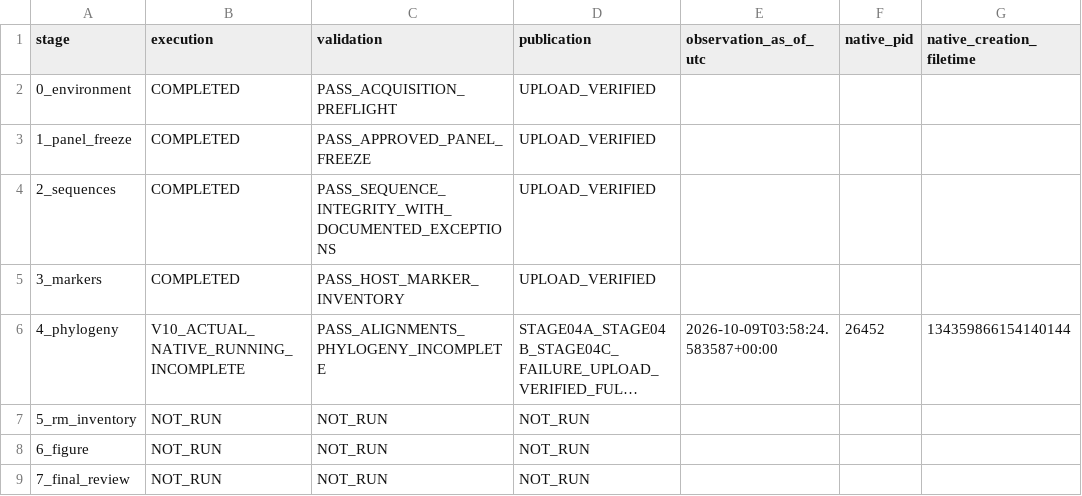
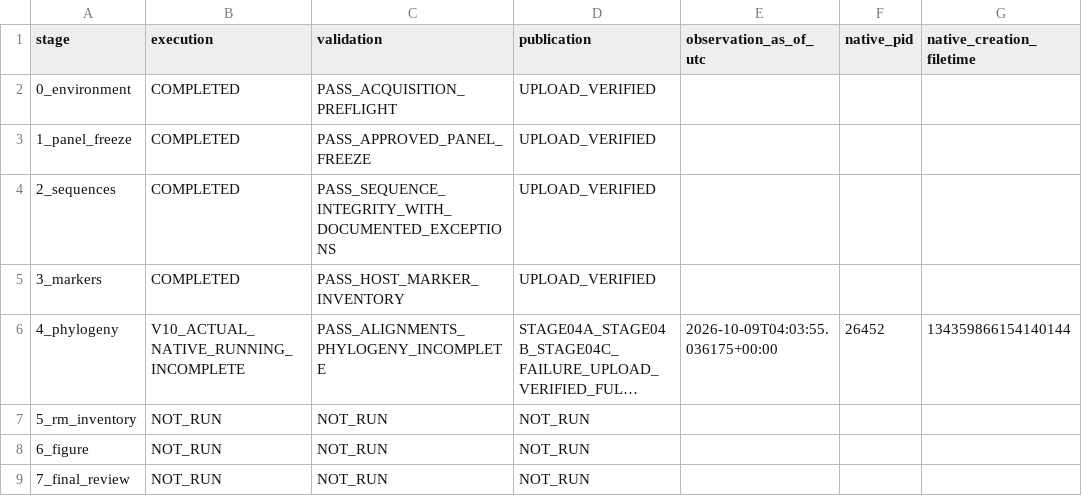
Before and after one commit to serg-alexv/lab-rm-phylogenomics-196, a TSV file: status/stages.tsv, drawn as a sheet; long unchanged cells end in …; the diff names each change by its address in the sheet, - before the commit and + after, or states it on an @@ line.

Commit message:
Record actual isolated V10 native process measurements; scientific validation pending

```diff
--- a/status/stages.tsv
+++ b/status/stages.tsv
-E6 (observation_as_of_utc): 2026-10-09T03:58:24.583587+00:00
+E6 (observation_as_of_utc): 2026-10-09T04:03:55.036175+00:00
```
Also changed, not shown: 3 other files.
